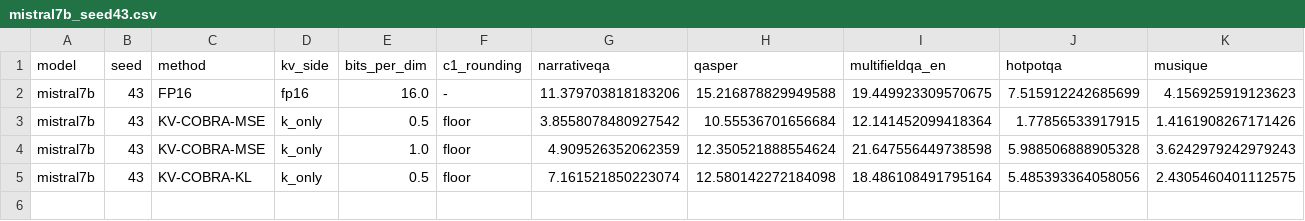
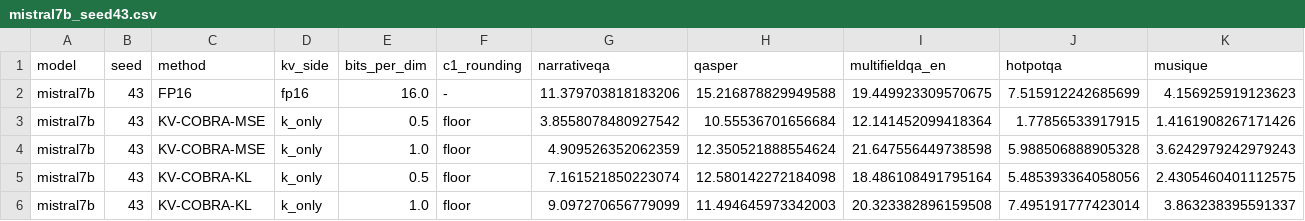
Before and after one commit to seonha01/KV-COBRA, a CSV file: results/longbench/mistral7b_seed43.csv, drawn as a sheet; only a part is shown; rows hold the shown columns only; the diff names each change by its address in the sheet, - before the commit and + after, or states it on an @@ line.

```diff
--- a/results/longbench/mistral7b_seed43.csv
+++ b/results/longbench/mistral7b_seed43.csv
+row 6: mistral7b | 43 | KV-COBRA-KL | k_only | 1.0 | floor | 9.097270656779099 | 11.494645973342003 | 20.323382896159508 | 7.495191777423014 | 3.863238395591337
```
Also changed, not shown: results/longbench/mistral7b_seed44.csv, 3 other files.
